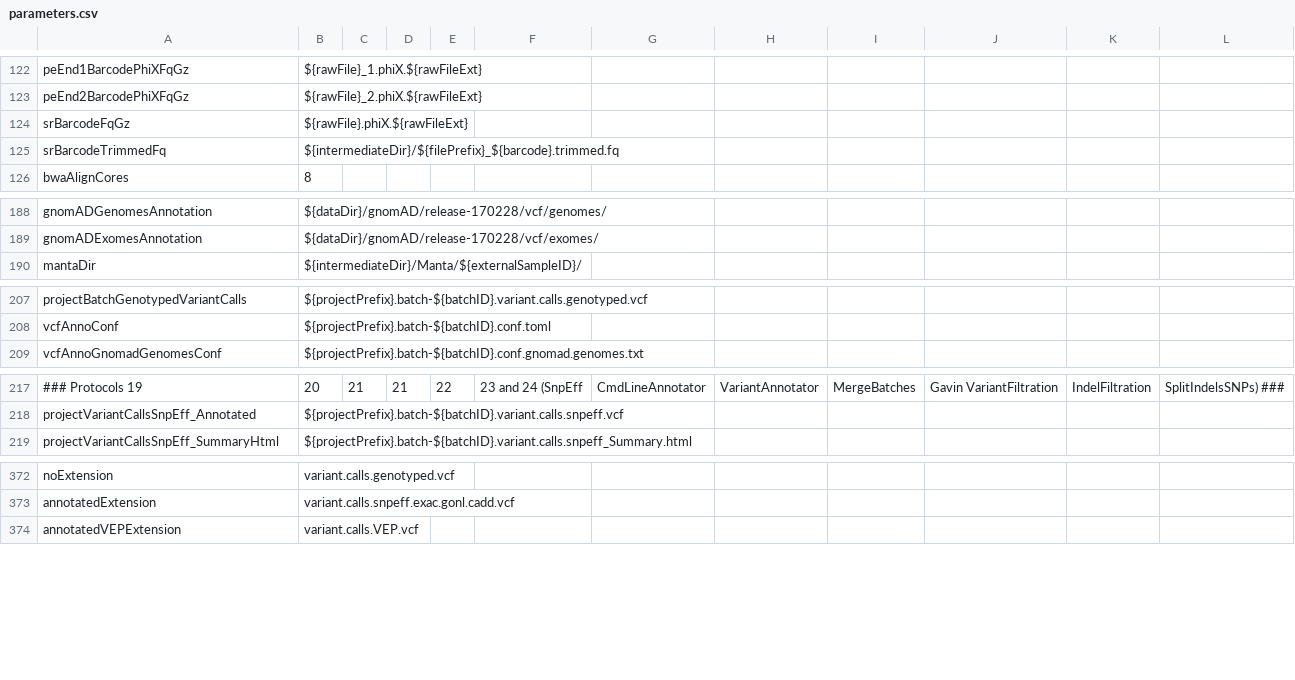
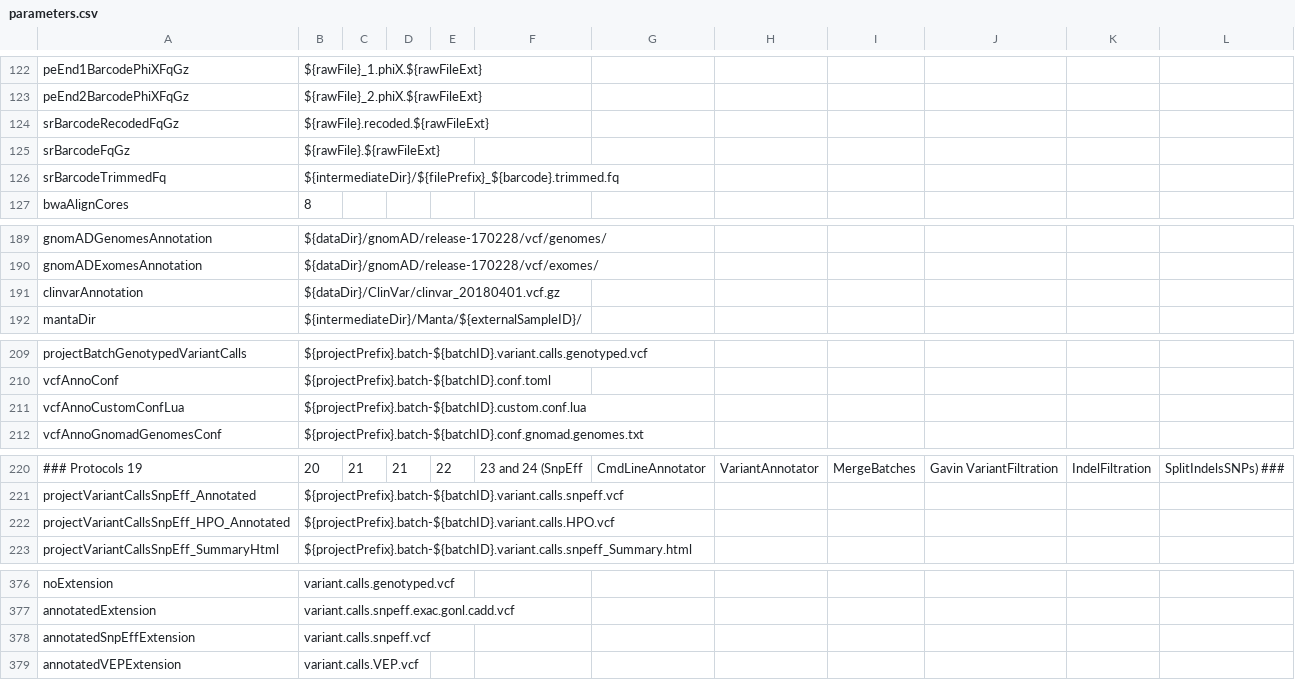
Before and after one commit to molgenis/NGS_DNA, a CSV file: parameters.csv, drawn as a sheet; only a part is shown, gaps mark what is left out; addresses are those after the commit; the diff names each change by its address in the sheet, - before the commit and + after, or states it on an @@ line.

Commit message:
stage

```diff
--- a/parameters.csv
+++ b/parameters.csv
+row 124: srBarcodeRecodedFqGz | ${rawFile}.recoded.${rawFileExt}
-B125: ${rawFile}.phiX.${rawFileExt}
+B125: ${rawFile}.${rawFileExt}
+row 191: clinvarAnnotation | ${dataDir}/ClinVar/clinvar_20180401.vcf.gz
+row 211: vcfAnnoCustomConfLua | ${projectPrefix}.batch-${batchID}.custom.conf.lua
+row 222: projectVariantCallsSnpEff_HPO_Annotated | ${projectPrefix}.batch-${batchID}.variant.calls.HPO.vcf
+row 378: annotatedSnpEffExtension | variant.calls.snpeff.vcf
```
